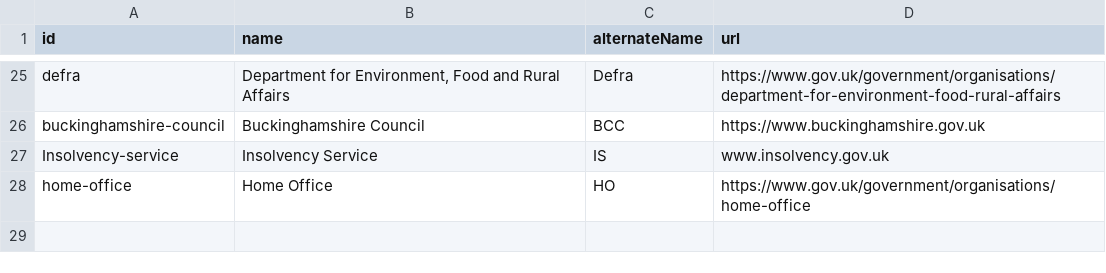
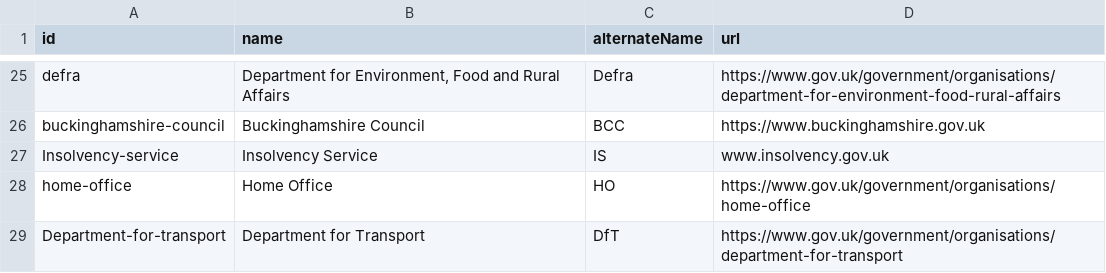
Before and after one commit to co-cddo/api-catalogue, a CSV file: data/organisation.csv, drawn as a sheet; only a part is shown, gaps mark what is left out.

```diff
--- a/data/organisation.csv
+++ b/data/organisation.csv
@@ -28 +28,2 @@ Insolvency-service,Insolvency Service,IS,www.insolvency.gov.uk
 home-office,Home Office,HO,https://www.gov.uk/government/organisations/home-office
+Department-for-transport,Department for Transport,DfT,https://www.gov.uk/government/organisations/department-for-transport
```
Also changed, not shown: data/catalogue.csv.
